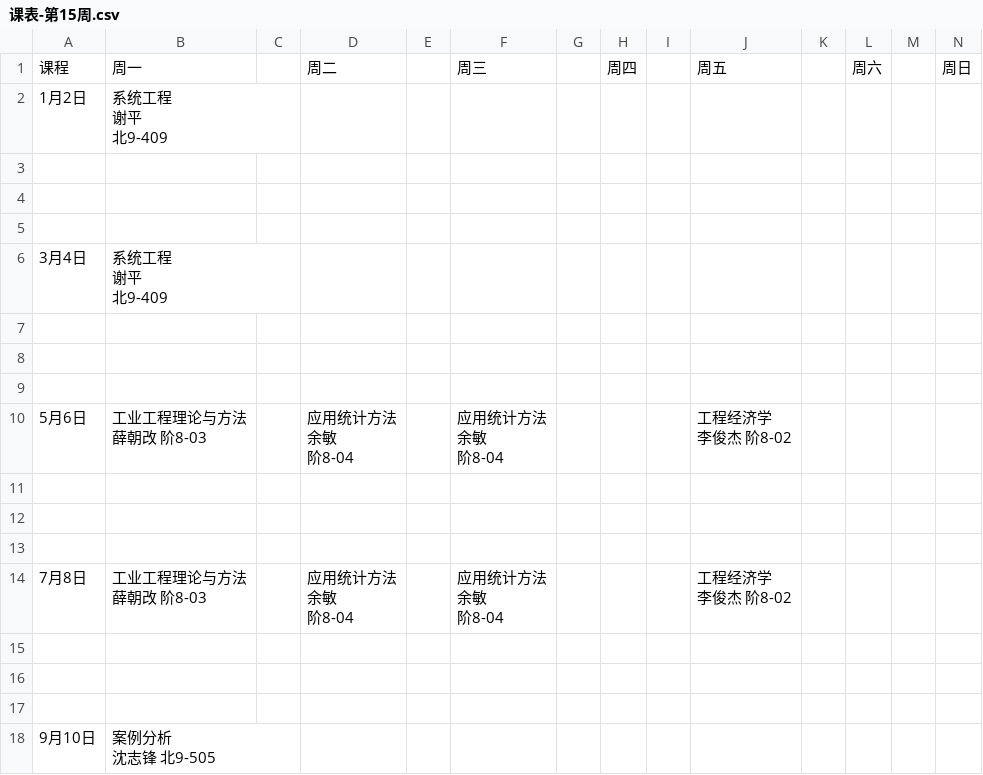
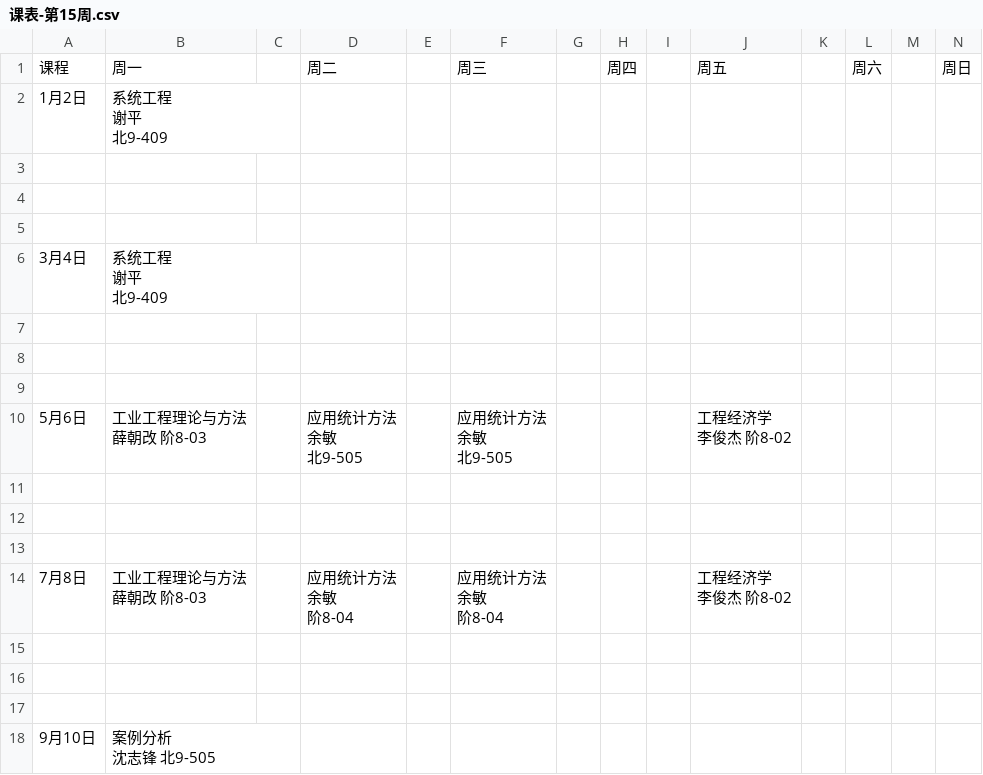
Before and after one commit to SSKKiii/Zhengda-University-s-Industrial-Course-Schedule, a CSV file: 课表-第15周.csv, drawn as a sheet.

Commit message:
Update 课表-第15周.csv

```diff
--- a/课表-第15周.csv
+++ b/课表-第15周.csv
@@ -13,9 +13,9 @@
 ,,,,,,,,,,,,,
-5月6日,"工业工程理论与方法
-薛朝改 阶8-03",,"应用统计方法
-余敏
-阶8-04",,"应用统计方法
-余敏
-阶8-04",,,,"工程经济学
-李俊杰 阶8-02",,,,
+5月6日,"工业工程理论与方法
+薛朝改 阶8-03",,"应用统计方法
+余敏
+北9-505",,"应用统计方法
+余敏
+北9-505",,,,"工程经济学
+李俊杰 阶8-02",,,,
 ,,,,,,,,,,,,,
```
